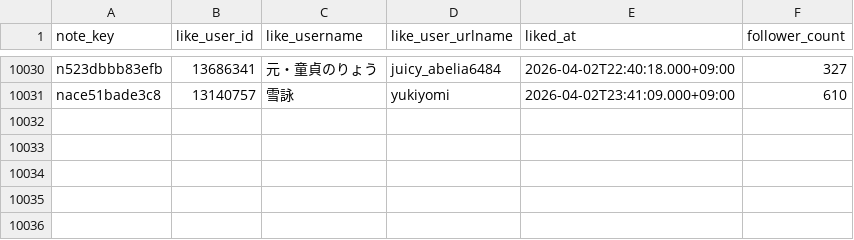
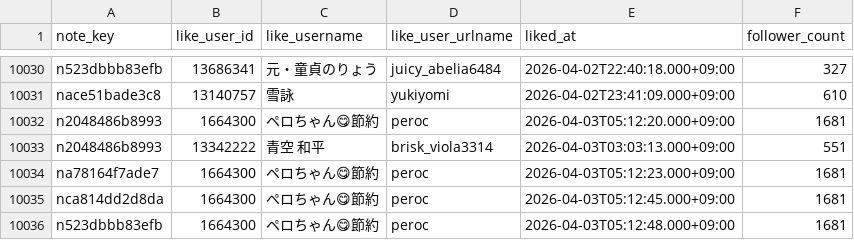
Before and after one commit to hasyamo/note-fan-board, a CSV file: data/ktcrs1107/likes.csv, drawn as a sheet; only a part is shown, gaps mark what is left out; the diff names each change by its address in the sheet, - before the commit and + after, or states it on an @@ line.

```diff
--- a/data/ktcrs1107/likes.csv
+++ b/data/ktcrs1107/likes.csv
+row 10032: n2048486b8993 | 1664300 | ペロちゃん😋節約 | peroc | 2026-04-03T05:12:20.000+09:00 | 1681
+row 10033: n2048486b8993 | 13342222 | 青空 和平 | brisk_viola3314 | 2026-04-03T03:03:13.000+09:00 | 551
+row 10034: na78164f7ade7 | 1664300 | ペロちゃん😋節約 | peroc | 2026-04-03T05:12:23.000+09:00 | 1681
+row 10035: nca814dd2d8da | 1664300 | ペロちゃん😋節約 | peroc | 2026-04-03T05:12:45.000+09:00 | 1681
+row 10036: n523dbbb83efb | 1664300 | ペロちゃん😋節約 | peroc | 2026-04-03T05:12:48.000+09:00 | 1681
```
Also changed, not shown: data/crisp_chimp0823/likes.csv, data/hasyamo/likes.csv, 17 other files.
